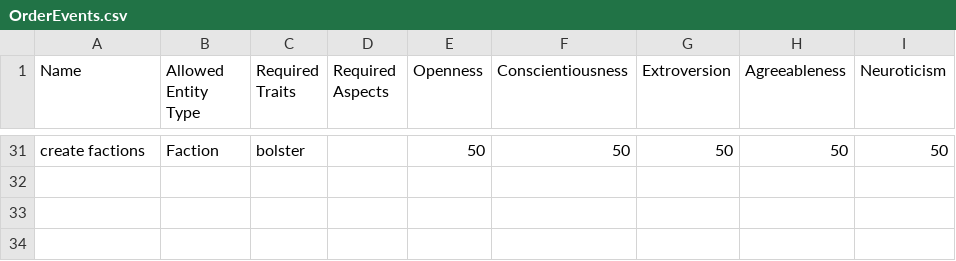
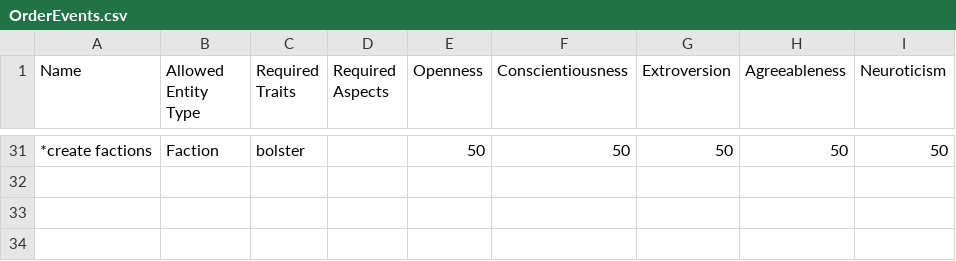
Before and after one commit to FluentZap/warclub, a CSV file: OrderEvents.csv, drawn as a sheet; only a part is shown, gaps mark what is left out; the diff covers the shown part only; the diff names each change by its address in the sheet, - before the commit and + after, or states it on an @@ line.

```diff
--- a/OrderEvents.csv
+++ b/OrderEvents.csv
-A31 (Name): create factions
+A31 (Name): *create factions
```
Also changed, not shown: 20 edited cells elsewhere in this file, Traits.csv, 15 other files.
